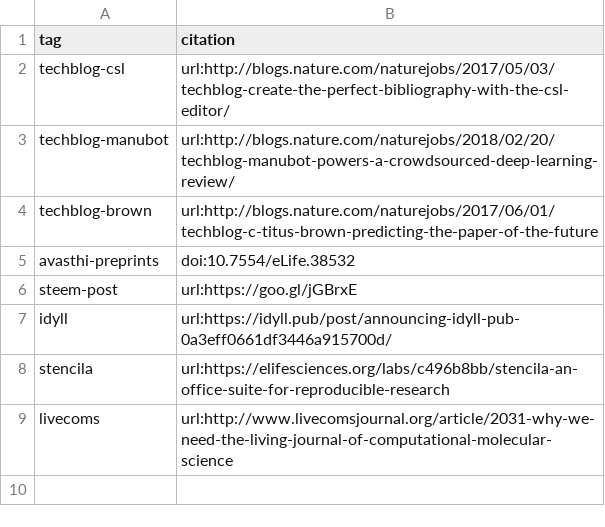
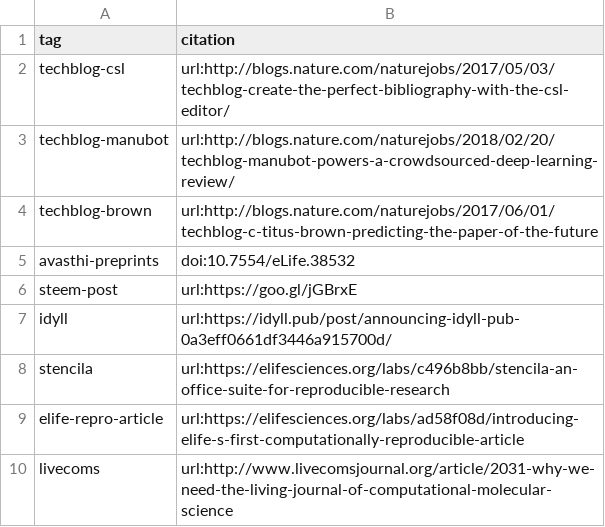
Before and after one commit to greenelab/meta-review, a TSV file: content/citation-tags.tsv, drawn as a sheet.

Commit message:
Address review 2-3 & 2-20: dot plot & interactive HTML
Merges https://github.com/greenelab/meta-review/pull/171

Response to reviewer 2 comment 20
Closes https://github.com/greenelab/meta-review/issues/149

Respond to Reviewer 2 comment 3 (interactive HTML)
Closes https://github.com/greenelab/meta-review/issues/132

```diff
--- a/content/citation-tags.tsv
+++ b/content/citation-tags.tsv
@@ -8,2 +8,3 @@ idyll	url:https://idyll.pub/post/announcing-idyll-pub-0a3eff0661df3446a915700d/
 stencila	url:https://elifesciences.org/labs/c496b8bb/stencila-an-office-suite-for-reproducible-research
+elife-repro-article	url:https://elifesciences.org/labs/ad58f08d/introducing-elife-s-first-computationally-reproducible-article
 livecoms	url:http://www.livecomsjournal.org/article/2031-why-we-need-the-living-journal-of-computational-molecular-science
```
Also changed, not shown: 2 other files.
